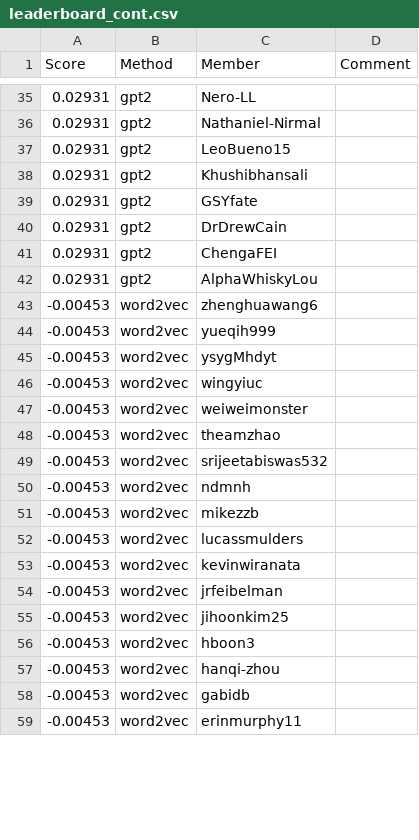
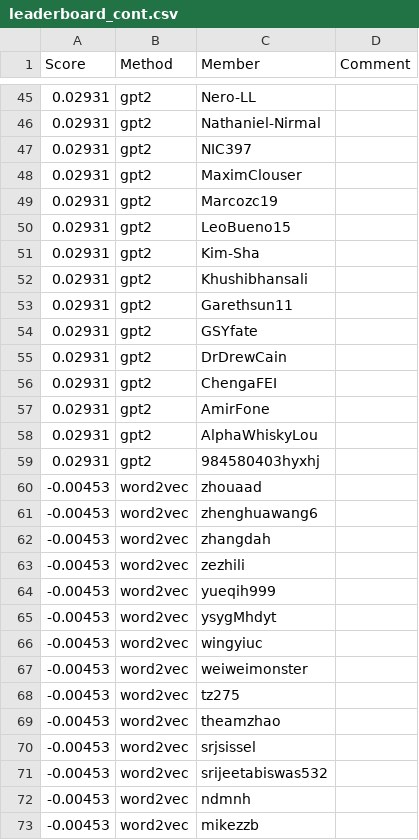
Before and after one commit to cornell-cs5740-sp24/leaderboards, a CSV file: a3/leaderboard_cont.csv, drawn as a sheet; only a part is shown, gaps mark what is left out; the shorter side is filled out with more unchanged rows; the diff covers the shown part only; the diff names each change by its address in the sheet, - before the commit and + after, or states it on an @@ line.

Commit message:
Leaderboard Update

```diff
--- a/a3/leaderboard_cont.csv
+++ b/a3/leaderboard_cont.csv
+row 47: 0.02931 | gpt2 | NIC397
+row 48: 0.02931 | gpt2 | MaximClouser
+row 49: 0.02931 | gpt2 | Marcozc19
+row 51: 0.02931 | gpt2 | Kim-Sha
+row 53: 0.02931 | gpt2 | Garethsun11
+row 57: 0.02931 | gpt2 | AmirFone
+row 59: 0.02931 | gpt2 | 984580403hyxhj
+row 60: -0.00453 | word2vec | zhouaad
+row 62: -0.00453 | word2vec | zhangdah
+row 63: -0.00453 | word2vec | zezhili
+row 68: -0.00453 | word2vec | tz275
+row 70: -0.00453 | word2vec | srjsissel
```
Also changed, not shown: 36 added rows, 3 removed rows and 1 edited cell elsewhere in this file.
